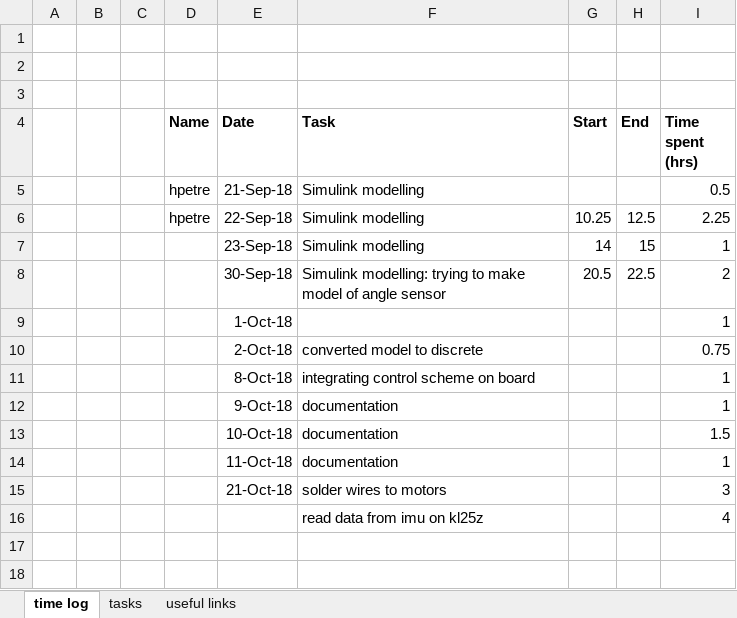
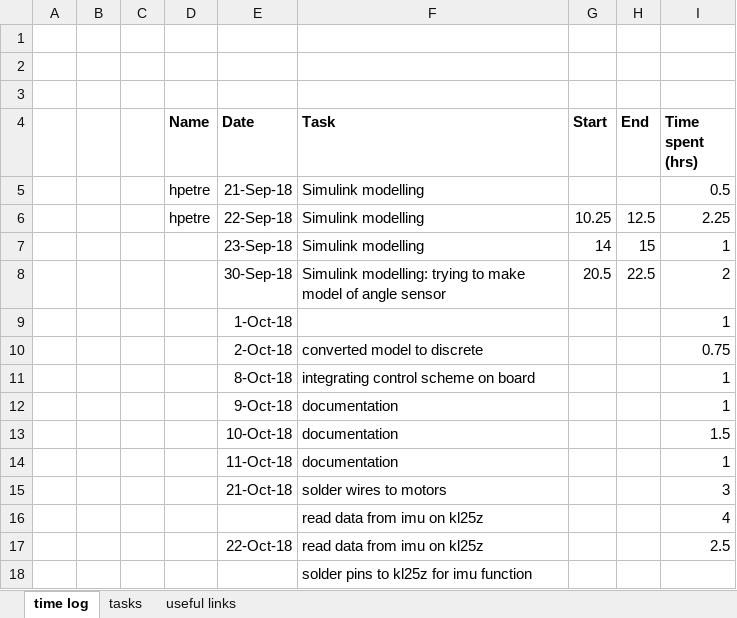
Before and after one commit to hpetre/COEN-6711, an Excel workbook: Time Tracking/time_tracker_horia.xlsx, sheet time log, drawn as a sheet; values as stored, in another font and other column widths than the file's, no borders; the diff names each change by its address in the sheet, - before the commit and + after, or states it on an @@ line.

Commit message:
added imu docs, updated time log and parts

```diff
--- a/Time Tracking/time_tracker_horia.xlsx (sheet time log)
+++ b/Time Tracking/time_tracker_horia.xlsx (sheet time log)
+row 17:  |  |  |  | 22-Oct-18 | read data from imu on kl25z |  |  | 2.5
+row 18:  |  |  |  |  | solder pins to kl25z for imu function
```
Also changed, not shown: sheet useful links, sheet tasks, Documents/parts.xlsx, 5 other files.
